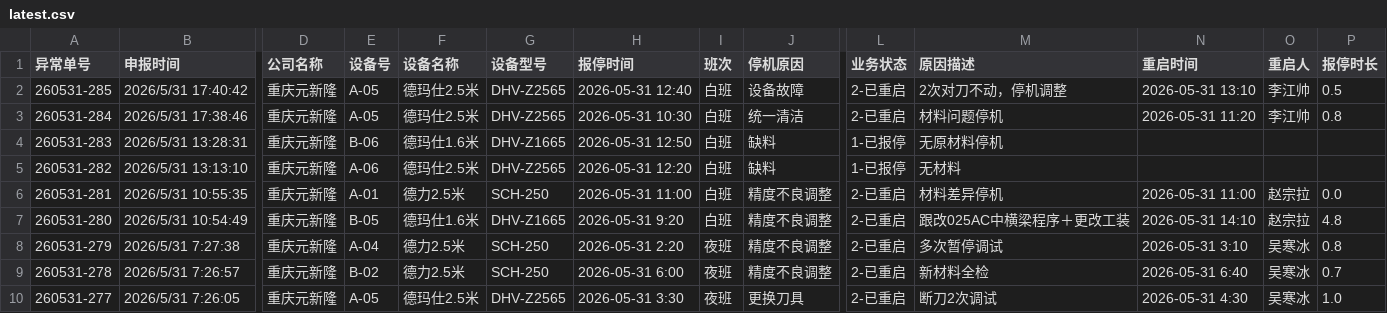
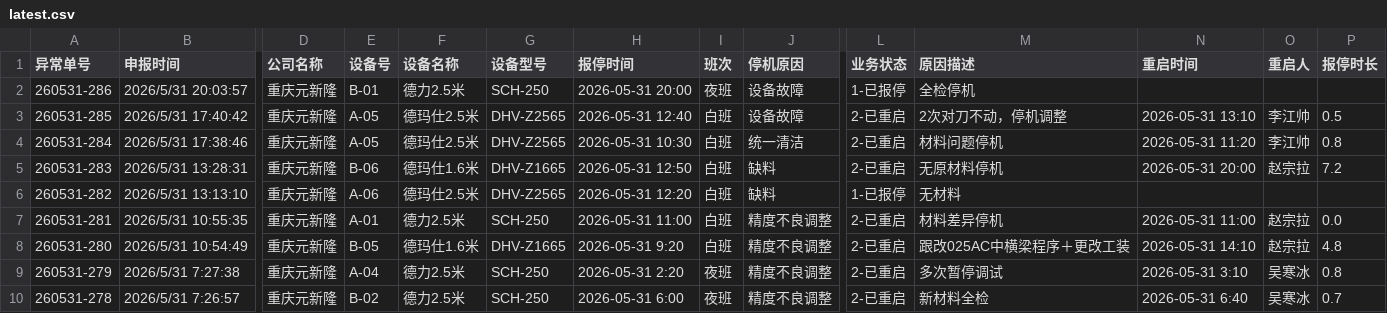
Before and after one commit to A1rChina/Kimi, a CSV file: data/excel_export/equipment_downtime_query/latest.csv, drawn as a sheet; only a part is shown, gaps mark what is left out; the shorter side is filled out with more unchanged rows; addresses are those after the commit; rows hold the shown columns only; the diff names each change by its address in the sheet, - before the commit and + after, or states it on an @@ line.

```diff
--- a/data/excel_export/equipment_downtime_query/latest.csv
+++ b/data/excel_export/equipment_downtime_query/latest.csv
+row 2: 260531-286 | 2026/5/31 20:03:57 | 重庆元新隆 | B-01 | 德力2.5米 | SCH-250 | 2026-05-31 20:00 | 夜班 | 设备故障 | 1-已报停 | 全检停机
-L5 (业务状态): 1-已报停
+L5 (业务状态): 2-已重启
-N5 (重启时间): (empty)
+N5 (重启时间): 2026-05-31 20:00
-O5 (重启人): (empty)
+O5 (重启人): 赵宗拉
-P5 (报停时长): (empty)
+P5 (报停时长): 7.2
```
Also changed, not shown: data/excel_export/machining_transfer_query/latest.csv, data/excel_export/warehouse_detail/latest.csv, 51 other files.
